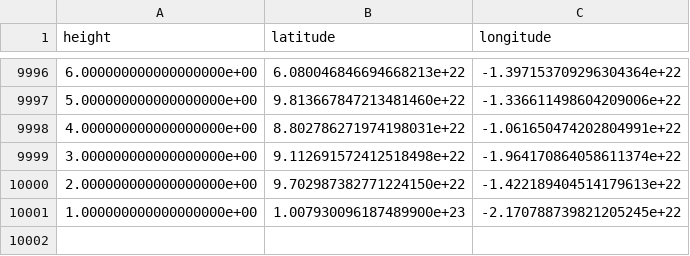
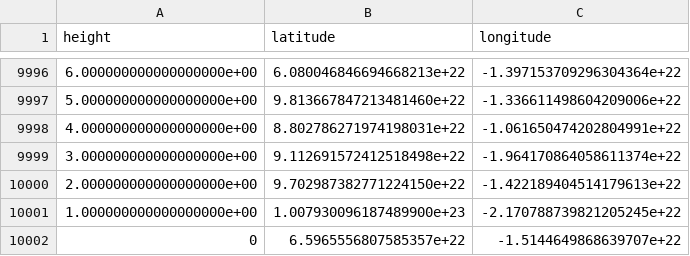
Before and after one commit to lethanity/Analisis4, a CSV file: src/TP2/geo_pos_interpolated.csv, drawn as a sheet; only a part is shown, gaps mark what is left out; the diff names each change by its address in the sheet, - before the commit and + after, or states it on an @@ line.

```diff
--- a/src/TP2/geo_pos_interpolated.csv
+++ b/src/TP2/geo_pos_interpolated.csv
+row 10002: 0 | 6.5965556807585357e+22 | -1.5144649868639707e+22
```
Also changed, not shown: src/TP2/geo_pos.csv, 3 other files.
